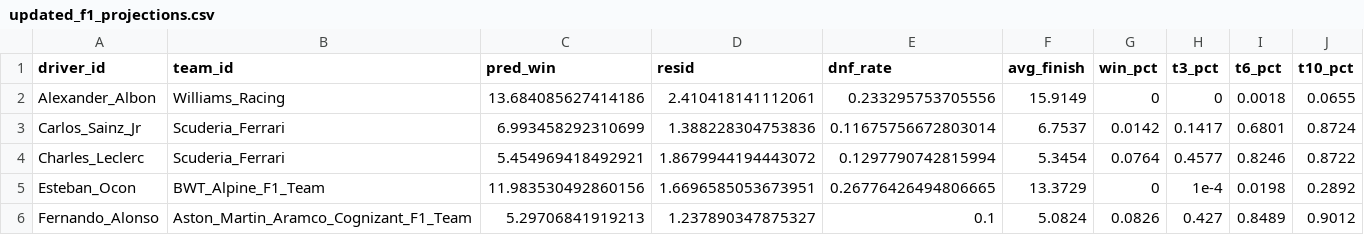
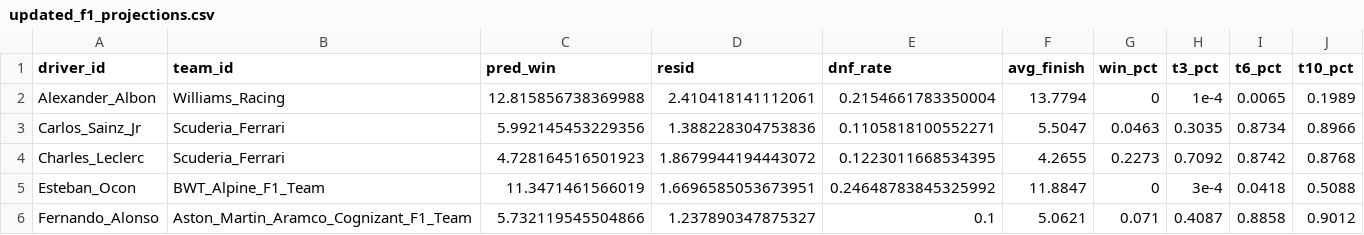
Before and after one commit to samhoppen/Fantasy-Evaluator, a CSV file: Data/updated_f1_projections.csv, drawn as a sheet; only a part is shown; the diff covers the shown part only.

Commit message:
Monaco GP sims pre qualifying

```diff
--- a/Data/updated_f1_projections.csv
+++ b/Data/updated_f1_projections.csv
@@ -1,6 +1,6 @@
 driver_id,team_id,pred_win,resid,dnf_rate,avg_finish,win_pct,t3_pct,t6_pct,t10_pct
-Alexander_Albon,Williams_Racing,13.684085627414186,2.410418141112061,0.233295753705556,15.9149,0,0,0.0018,0.0655
-Carlos_Sainz_Jr,Scuderia_Ferrari,6.993458292310699,1.388228304753836,0.11675756672803014,6.7537,0.0142,0.1417,0.6801,0.8724
-Charles_Leclerc,Scuderia_Ferrari,5.454969418492921,1.8679944194443072,0.1297790742815994,5.3454,0.0764,0.4577,0.8246,0.8722
-Esteban_Ocon,BWT_Alpine_F1_Team,11.983530492860156,1.6696585053673951,0.26776426494806665,13.3729,0,1e-4,0.0198,0.2892
-Fernando_Alonso,Aston_Martin_Aramco_Cognizant_F1_Team,5.29706841919213,1.237890347875327,0.1,5.0824,0.0826,0.427,0.8489,0.9012
+Alexander_Albon,Williams_Racing,12.815856738369988,2.410418141112061,0.2154661783350004,13.7794,0,1e-4,0.0065,0.1989
+Carlos_Sainz_Jr,Scuderia_Ferrari,5.992145453229356,1.388228304753836,0.1105818100552271,5.5047,0.0463,0.3035,0.8734,0.8966
+Charles_Leclerc,Scuderia_Ferrari,4.728164516501923,1.8679944194443072,0.1223011668534395,4.2655,0.2273,0.7092,0.8742,0.8768
+Esteban_Ocon,BWT_Alpine_F1_Team,11.3471461566019,1.6696585053673951,0.24648783845325992,11.8847,0,3e-4,0.0418,0.5088
+Fernando_Alonso,Aston_Martin_Aramco_Cognizant_F1_Team,5.732119545504866,1.237890347875327,0.1,5.0621,0.071,0.4087,0.8858,0.9012
```
Also changed, not shown: 86 edited cells elsewhere in this file.
